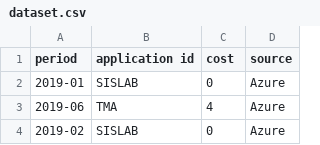
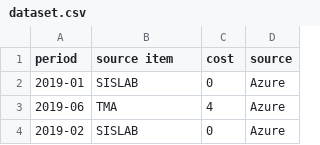
Before and after one commit to felipeardilac/hackaton, a CSV file: dataset.csv, drawn as a sheet; only a part is shown.

Commit message:
Update dataset.csv

```diff
--- a/dataset.csv
+++ b/dataset.csv
@@ -1,2 +1,2 @@
-period,application id,cost,source
+period,source item,cost,source
 2019-01,SISLAB,0,Azure
```
